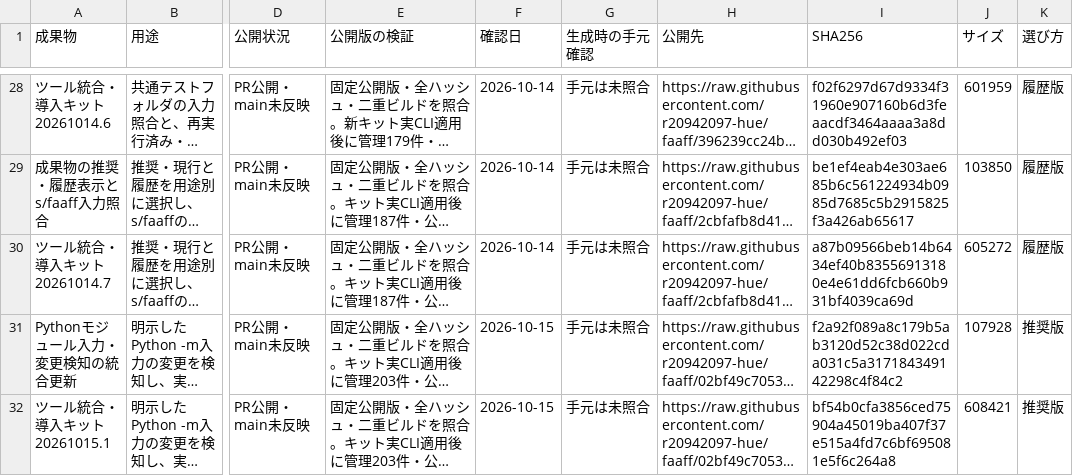
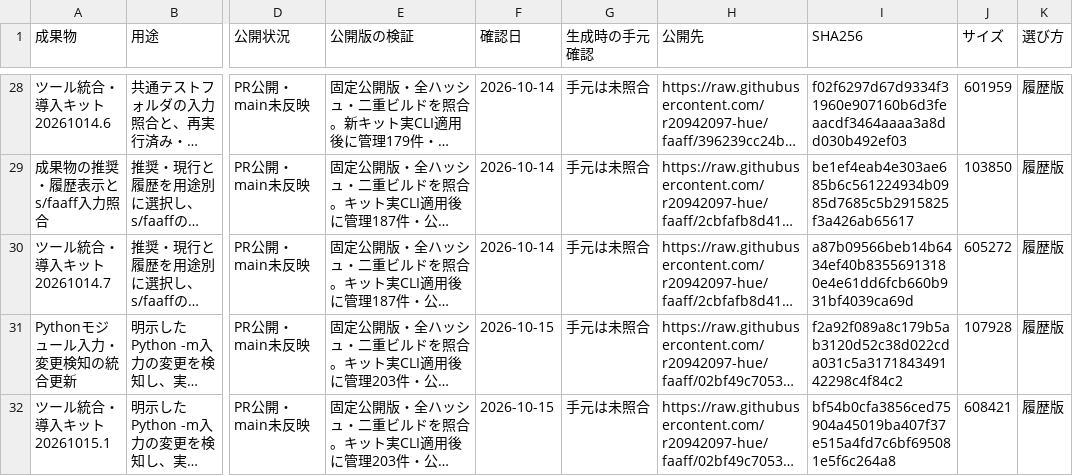
Before and after one commit to r20942097-hue/faaff, a CSV file: workspace-management/artifacts.csv, drawn as a sheet; only a part is shown, gaps mark what is left out; long unchanged cells end in …; the diff covers the shown part only; the diff names each change by its address in the sheet, - before the commit and + after, or states it on an @@ line.

```diff
--- a/workspace-management/artifacts.csv
+++ b/workspace-management/artifacts.csv
-K31:K32 (選び方): 推奨版
+K31:K32 (選び方): 履歴版
```
Also changed, not shown: 2 added rows elsewhere in this file, 12 other files.
